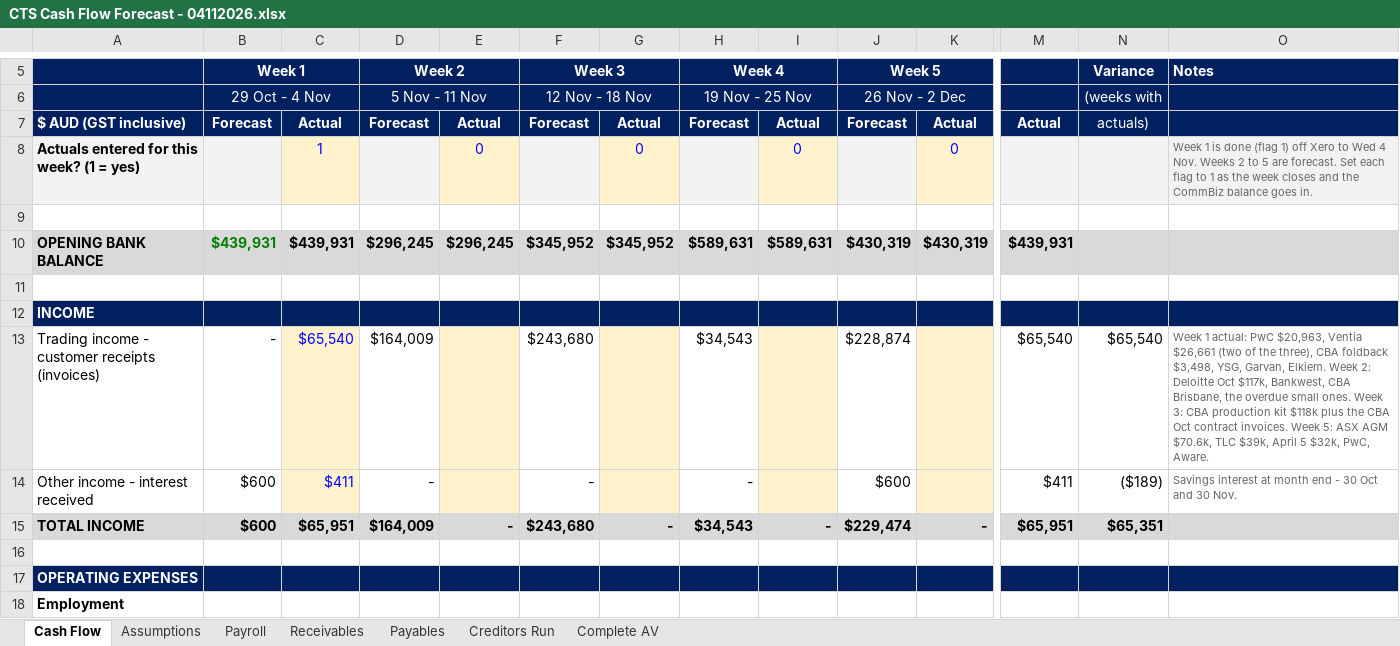
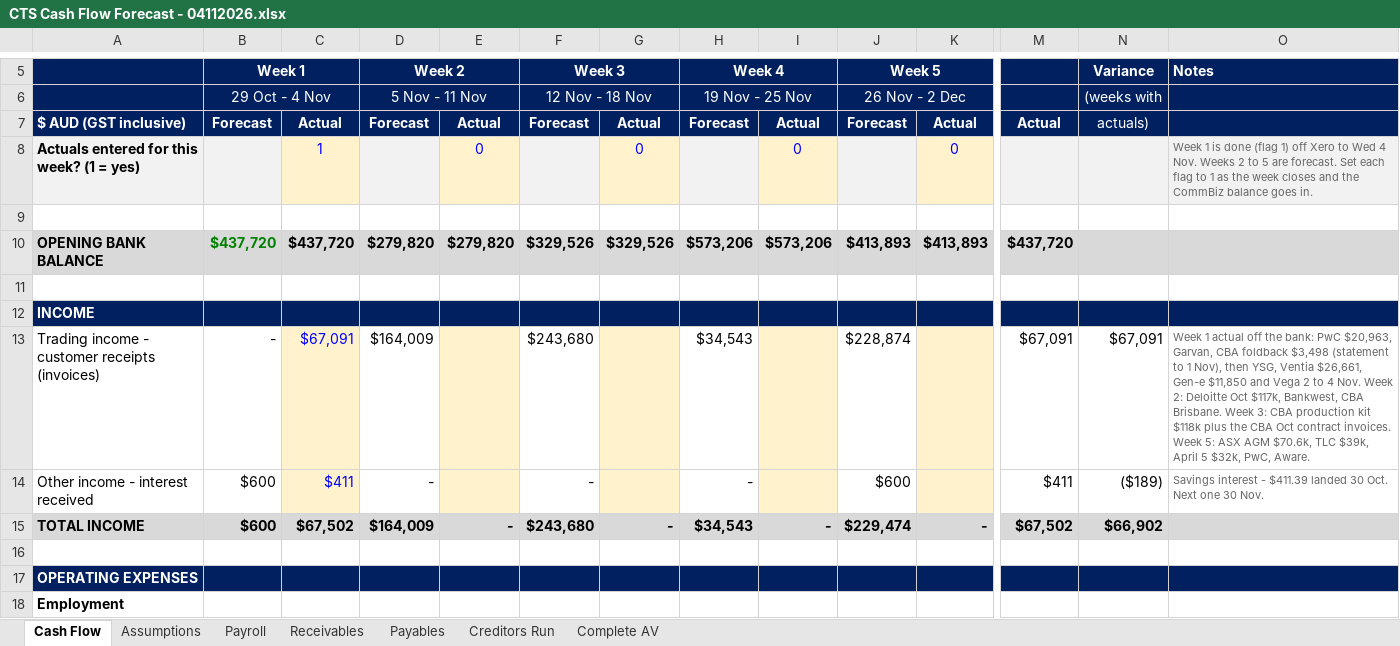
Before and after one commit to WesleyNelson-O33/Claude, an Excel workbook: cashflow/CTS Cash Flow Forecast - 04112026.xlsx, sheet Cash Flow, drawn as a sheet; only a part is shown, gaps mark what is left out; values as stored, in another font and other column widths than the file's, no borders; the diff covers the shown part only; the diff names each change by its address in the sheet, - before the commit and + after, or states it on an @@ line.

```diff
--- a/cashflow/CTS Cash Flow Forecast - 04112026.xlsx (sheet Cash Flow)
+++ b/cashflow/CTS Cash Flow Forecast - 04112026.xlsx (sheet Cash Flow)
-B10 (Week 1): $439,931
+B10 (Week 1): $437,720
-C10: $439,931
+C10: $437,720
-D10 (Week 2): $296,245
+D10 (Week 2): $279,820
-E10: $296,245
+E10: $279,820
-F10 (Week 3): $345,952
+F10 (Week 3): $329,526
-G10: $345,952
+G10: $329,526
-H10 (Week 4): $589,631
+H10 (Week 4): $573,206
-I10: $589,631
+I10: $573,206
-J10 (Week 5): $430,319
+J10 (Week 5): $413,893
-K10: $430,319
+K10: $413,893
-M10: $439,931
+M10: $437,720
-C13: $65,540
+C13: $67,091
-M13: $65,540
+M13: $67,091
-N13 (Variance): $65,540
+N13 (Variance): $67,091
-O13 (Notes): Week 1 actual: PwC $20,963, Ventia $26,661 (two of the three), CBA foldback $3,498, YSG, Garvan, Elkiem. Week 2: Deloitte Oct $117k, Bankwest, CBA Brisbane, the overdue small ones. Week 3:…
+O13 (Notes): Week 1 actual off the bank: PwC $20,963, Garvan, CBA foldback $3,498 (statement to 1 Nov), then YSG, Ventia $26,661, Gen-e $11,850 and Vega 2 to 4 Nov. Week 2: Deloitte Oct $117k, Bankwest, CBA Brisbane. Week 3:…
-O14 (Notes): Savings interest at month end - 30 Oct and 30 Nov.
+O14 (Notes): Savings interest - $411.39 landed 30 Oct. Next one 30 Nov.
-C15: $65,951
+C15: $67,502
-M15: $65,951
+M15: $67,502
-N15 (Variance): $65,351
+N15 (Variance): $66,902
```
Also changed, not shown: 51 edited cells elsewhere in this sheet, sheet Assumptions, formulas that keep their value, 3 other files.
